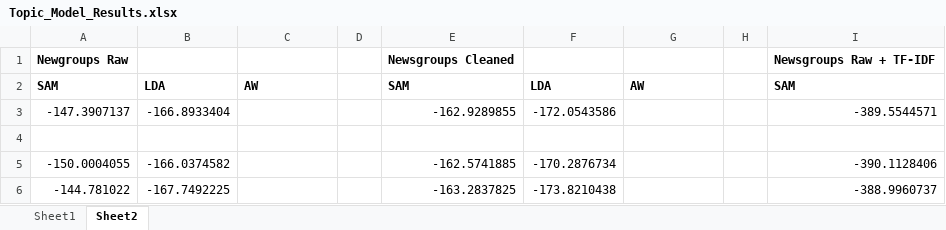
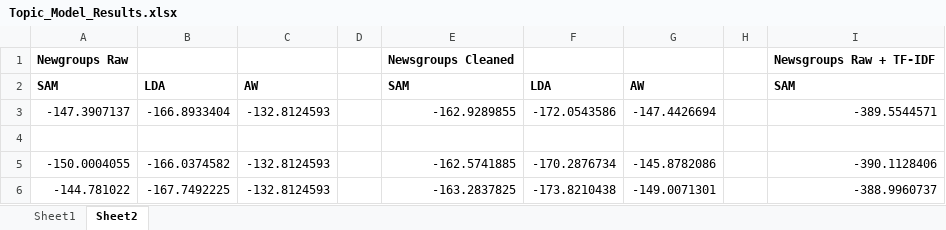
Before and after one commit to byurfl/topic-eval, an Excel workbook: data/results/Topic_Model_Results.xlsx, sheet Sheet2, drawn as a sheet; values as stored, in another font and other column widths than the file's, no borders; charts and pictures not drawn; the diff names each change by its address in the sheet, - before the commit and + after, or states it on an @@ line.

Commit message:
Final results for all configurations

```diff
--- a/data/results/Topic_Model_Results.xlsx (sheet Sheet2)
+++ b/data/results/Topic_Model_Results.xlsx (sheet Sheet2)
-C3: (empty)
+C3: -132.8124593
-G3: (empty)
+G3: -147.4426694
-C5:C6: (empty)
+C5:C6: -132.8124593
-G5: (empty)
+G5: -145.8782086
-G6: (empty)
+G6: -149.0071301
```
Also changed, not shown: charts or pictures, 10 other files.
